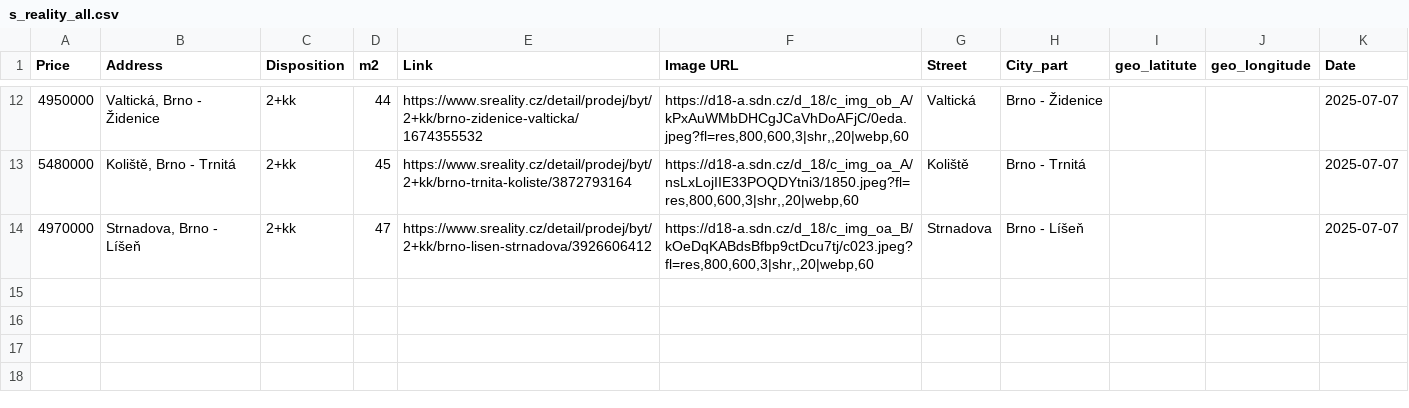
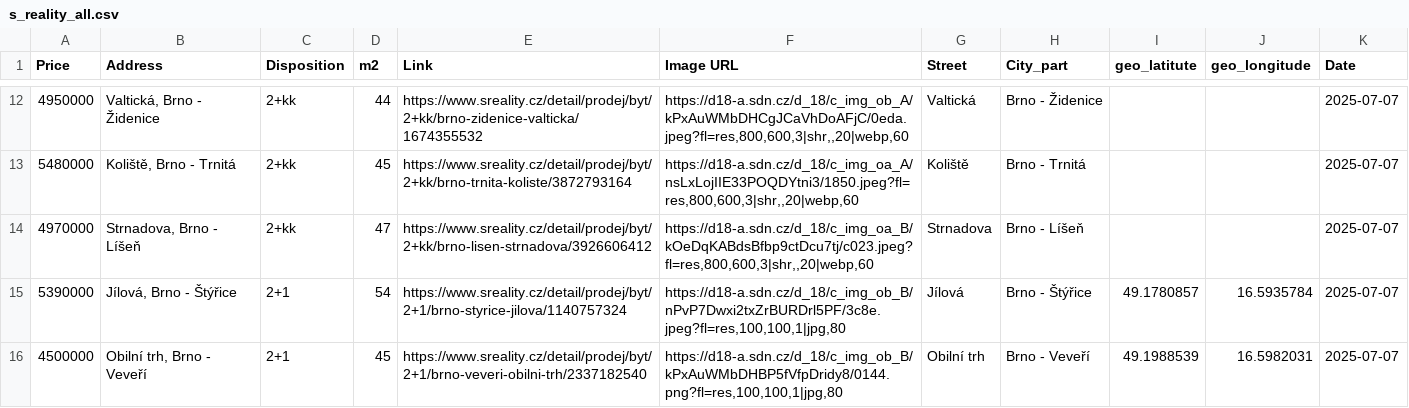
Before and after one commit to valentovahelen/s_reality, a CSV file: s_reality_all.csv, drawn as a sheet; only a part is shown, gaps mark what is left out.

```diff
--- a/s_reality_all.csv
+++ b/s_reality_all.csv
@@ -14 +14,3 @@ Price,Address,Disposition,m2,Link,Image URL,Street,City_part,geo_latitute,geo_lo
 4970000,"Strnadova, Brno - Líšeň",2+kk,47,https://www.sreality.cz/detail/prodej/byt/2+kk/brno-lisen-strnadova/3926606412,"https://d18-a.sdn.cz/d_18/c_img_oa_B/kOeDqKABdsBfbp9ctDcu7tj/c023.jpeg?fl=res,800,600,3|shr,,20|webp,60",Strnadova,Brno - Líšeň,,,2025-07-07
+5390000,"Jílová, Brno - Štýřice",2+1,54,https://www.sreality.cz/detail/prodej/byt/2+1/brno-styrice-jilova/1140757324,"https://d18-a.sdn.cz/d_18/c_img_ob_B/nPvP7Dwxi2txZrBURDrl5PF/3c8e.jpeg?fl=res,100,100,1|jpg,80",Jílová,Brno - Štýřice,49.1780857,16.5935784,2025-07-07
+4500000,"Obilní trh, Brno - Veveří",2+1,45,https://www.sreality.cz/detail/prodej/byt/2+1/brno-veveri-obilni-trh/2337182540,"https://d18-a.sdn.cz/d_18/c_img_ob_B/kPxAuWMbDHBP5fVfpDridy8/0144.png?fl=res,100,100,1|jpg,80",Obilní trh,Brno - Veveří,49.1988539,16.5982031,2025-07-07
```
